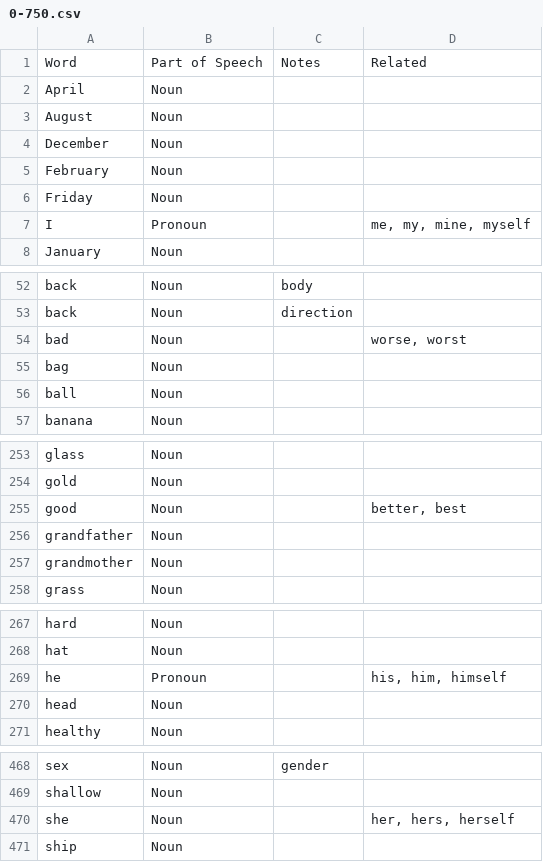
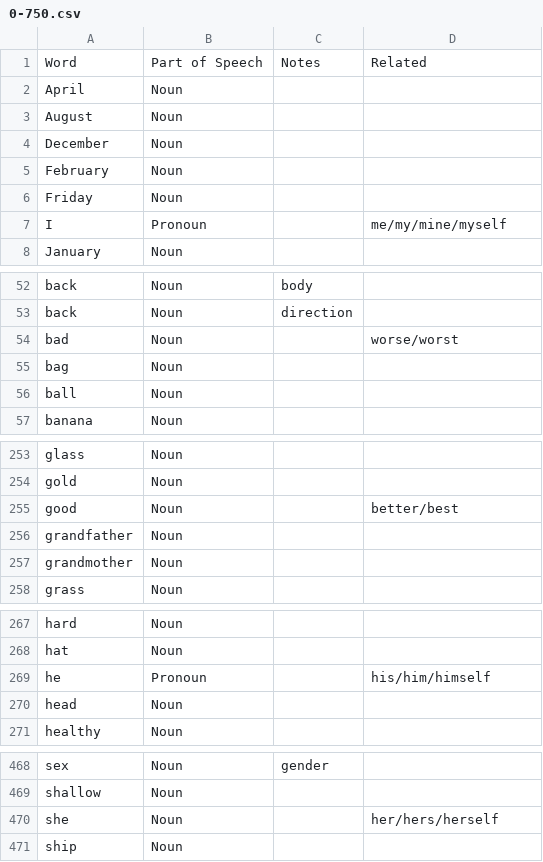
Before and after one commit to jqhoogland/awesome-language-learning, a CSV file: freqlists/0-750.csv, drawn as a sheet; only a part is shown, gaps mark what is left out; the diff covers the shown part only.

```diff
--- a/freqlists/0-750.csv
+++ b/freqlists/0-750.csv
@@ -6,3 +6,3 @@ February       ,Noun           ,                   ,                           ,
 Friday         ,Noun           ,                   ,                           ,
-I              ,Pronoun        ,                   ,"me, my, mine, myself"     ,
+I              ,Pronoun        ,                   ,me/my/mine/myself     ,
 January        ,Noun           ,                   ,                           ,
@@ -53,3 +53,3 @@ back           ,Noun           ,body               ,                           ,
 back           ,Noun           ,direction          ,                           ,
-bad            ,Noun           ,                   ,"worse, worst"             ,
+bad            ,Noun           ,                   ,worse/worst             ,
 bag            ,Noun           ,                   ,                           ,
@@ -254,3 +254,3 @@ glass          ,Noun           ,                   ,                           ,
 gold           ,Noun           ,                   ,                           ,
-good           ,Noun           ,                   ,"better, best"             ,
+good           ,Noun           ,                   ,better/best             ,
 grandfather    ,Noun           ,                   ,                           ,
@@ -268,3 +268,3 @@ hard           ,Noun           ,                   ,                           ,
 hat            ,Noun           ,                   ,                           ,
-he             ,Pronoun        ,                   ,"his, him, himself"        ,
+he             ,Pronoun        ,                   ,his/him/himself        ,
 head           ,Noun           ,                   ,                           ,
@@ -469,3 +469,3 @@ sex            ,Noun           ,gender             ,                           ,
 shallow        ,Noun           ,                   ,                           ,
-she            ,Noun           ,                   ,"her, hers, herself"       ,
+she            ,Noun           ,                   ,her/hers/herself       ,
 ship           ,Noun           ,                   ,                           ,
```
Also changed, not shown: 3 edited cells elsewhere in this file, languages/fr/0-750.csv, 10 other files.
